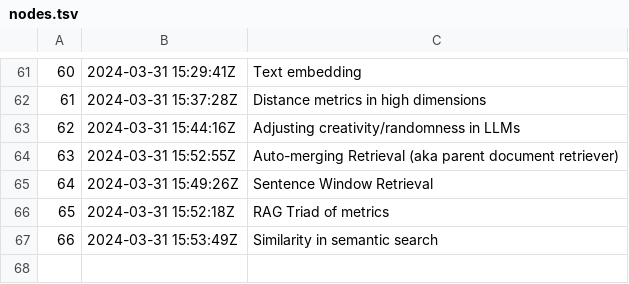
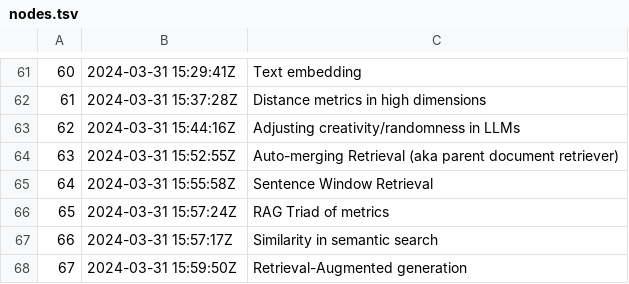
Before and after one commit to alxn0/zet, a TSV file: docs/dex/nodes.tsv, drawn as a sheet; only a part is shown, gaps mark what is left out.

Commit message:
Retrieval-Augmented generation

```diff
--- a/docs/dex/nodes.tsv
+++ b/docs/dex/nodes.tsv
@@ -64,4 +64,5 @@
 63	2024-03-31 15:52:55Z	Auto-merging Retrieval (aka parent document retriever)
-64	2024-03-31 15:49:26Z	Sentence Window Retrieval
-65	2024-03-31 15:52:18Z	RAG Triad of metrics
-66	2024-03-31 15:53:49Z	Similarity in semantic search
+64	2024-03-31 15:55:58Z	Sentence Window Retrieval
+65	2024-03-31 15:57:24Z	RAG Triad of metrics
+66	2024-03-31 15:57:17Z	Similarity in semantic search
+67	2024-03-31 15:59:50Z	Retrieval-Augmented generation
```
Also changed, not shown: 4 other files.
